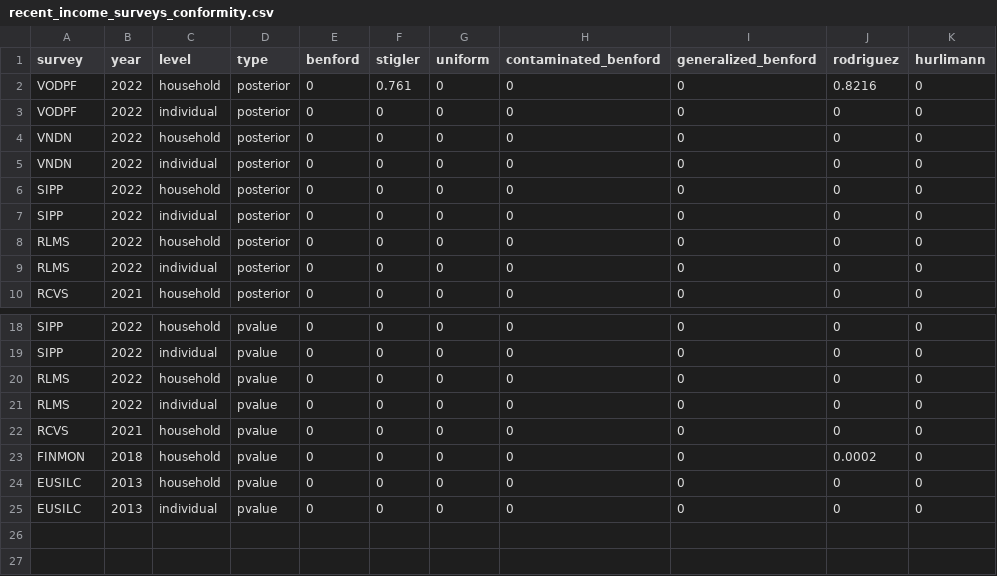
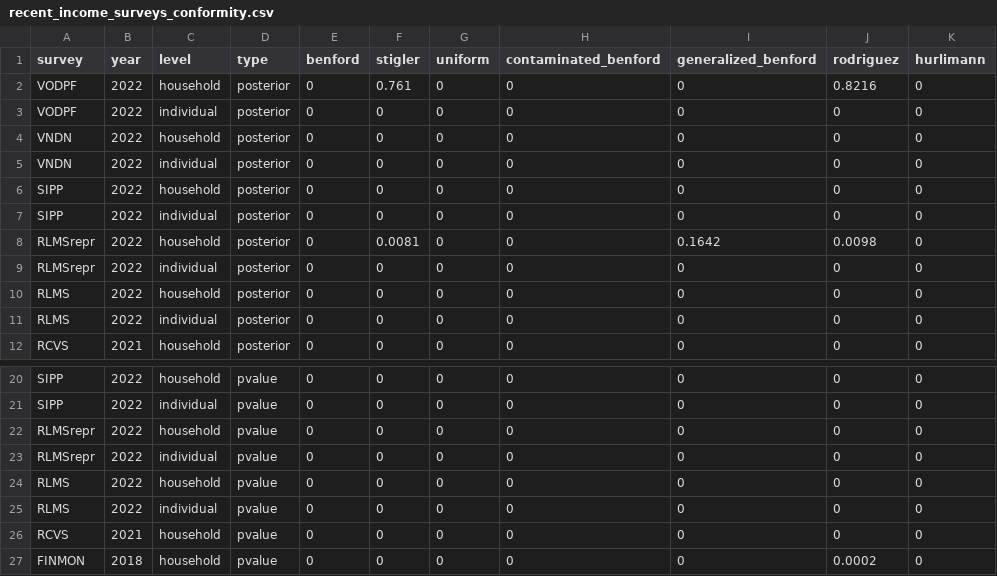
Before and after one commit to irlcode/benford_russian_income_surveys, a CSV file: tables/recent_income_surveys_conformity.csv, drawn as a sheet; only a part is shown, gaps mark what is left out; the shorter side is filled out with more unchanged rows; the diff names each change by its address in the sheet, - before the commit and + after, or states it on an @@ line.

```diff
--- a/tables/recent_income_surveys_conformity.csv
+++ b/tables/recent_income_surveys_conformity.csv
+row 8: RLMSrepr | 2022 | household | posterior | 0 | 0.0081 | 0 | 0 | 0.1642 | 0.0098 | 0
+row 9: RLMSrepr | 2022 | individual | posterior | 0 | 0 | 0 | 0 | 0 | 0 | 0
+row 22: RLMSrepr | 2022 | household | pvalue | 0 | 0 | 0 | 0 | 0 | 0 | 0
+row 23: RLMSrepr | 2022 | individual | pvalue | 0 | 0 | 0 | 0 | 0 | 0 | 0
```
Also changed, not shown: output/income_surveys_digit_distrib.csv, output/income_surveys_summary_stat.csv, 19 other files.
